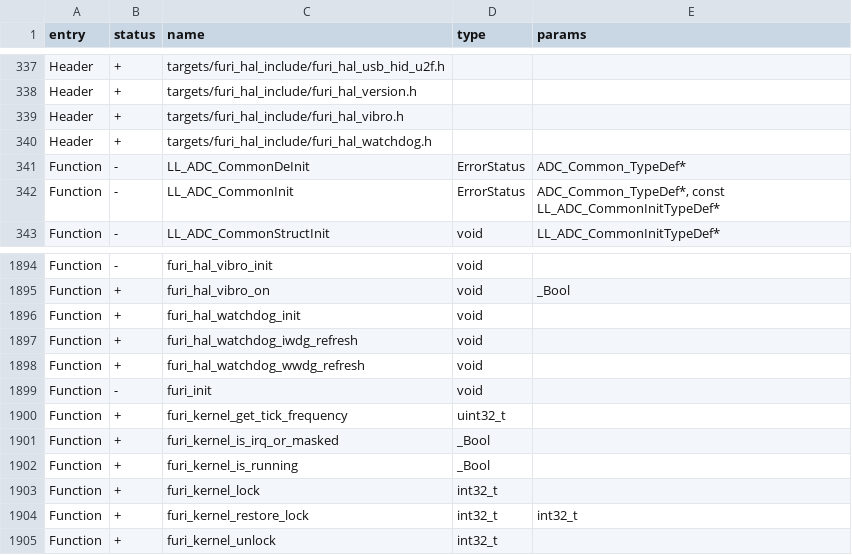
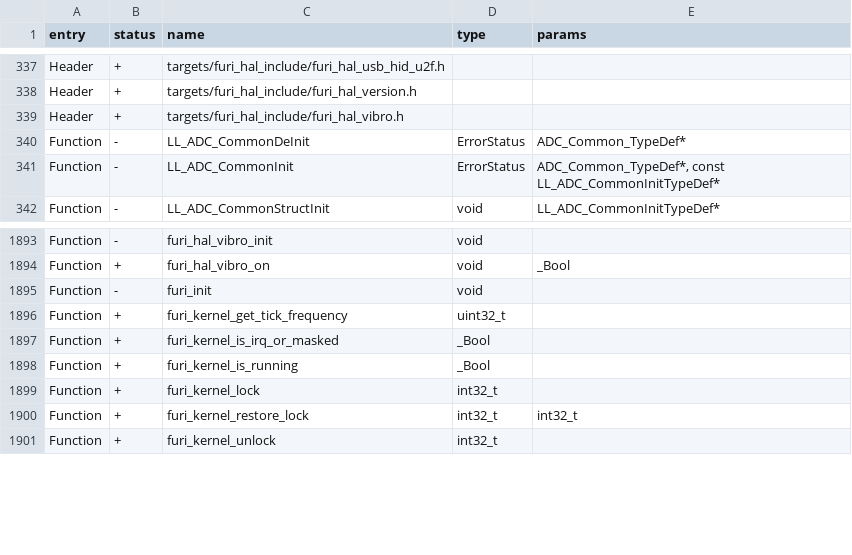
Before and after one commit to AJ60/Flipper_OLED_PCF8574_PN532, a CSV file: targets/f7/api_symbols.csv, drawn as a sheet; only a part is shown, gaps mark what is left out.

Commit message:
wip: bootloop fix in progress (watchdog removed, SD power-cycle restored)

```diff
--- a/targets/f7/api_symbols.csv
+++ b/targets/f7/api_symbols.csv
@@ -339,3 +339,2 @@ Header,+,targets/furi_hal_include/furi_hal_version.h,,
 Header,+,targets/furi_hal_include/furi_hal_vibro.h,,
-Header,+,targets/furi_hal_include/furi_hal_watchdog.h,,
 Function,-,LL_ADC_CommonDeInit,ErrorStatus,ADC_Common_TypeDef*
@@ -1895,5 +1894,2 @@ Function,-,furi_hal_vibro_init,void,
 Function,+,furi_hal_vibro_on,void,_Bool
-Function,+,furi_hal_watchdog_init,void,
-Function,+,furi_hal_watchdog_iwdg_refresh,void,
-Function,+,furi_hal_watchdog_wwdg_refresh,void,
 Function,-,furi_init,void,
```
Also changed, not shown: 22 other files.
